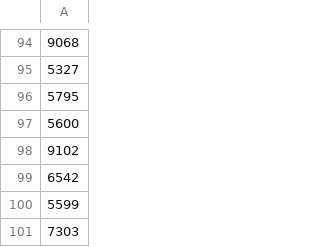
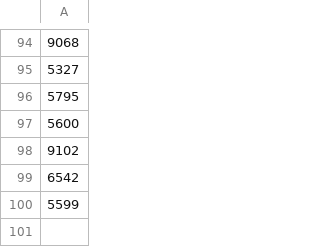
Before and after one commit to j1mehta/PlotJenkinsGraph, a CSV file: test.csv, drawn as a sheet; only a part is shown, gaps mark what is left out; the diff names each change by its address in the sheet, - before the commit and + after, or states it on an @@ line.

Commit message:
Update test.csv

```diff
--- a/test.csv
+++ b/test.csv
-row 101: 7303
```
